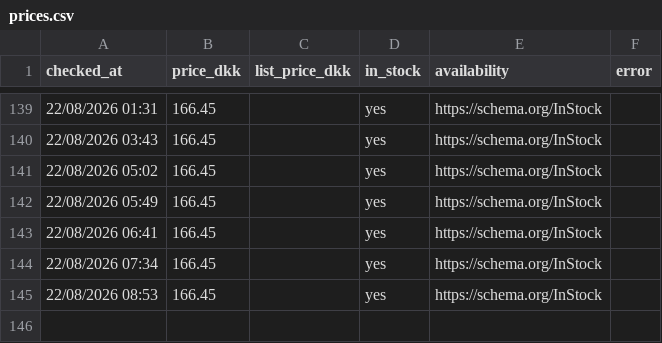
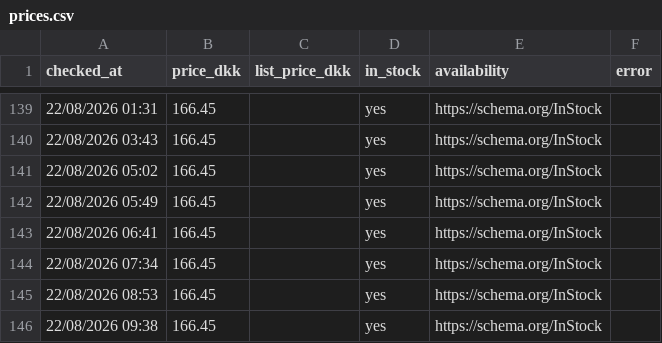
Before and after one commit to hollowheights/a-game-price-tracker, a CSV file: data/prices.csv, drawn as a sheet; only a part is shown, gaps mark what is left out; the diff names each change by its address in the sheet, - before the commit and + after, or states it on an @@ line.

Commit message:
price check 2026-08-22T07:38Z

```diff
--- a/data/prices.csv
+++ b/data/prices.csv
+row 146: 22/08/2026 09:38 | 166.45 |  | yes | https://schema.org/InStock
```
Also changed, not shown: 4 other files.
